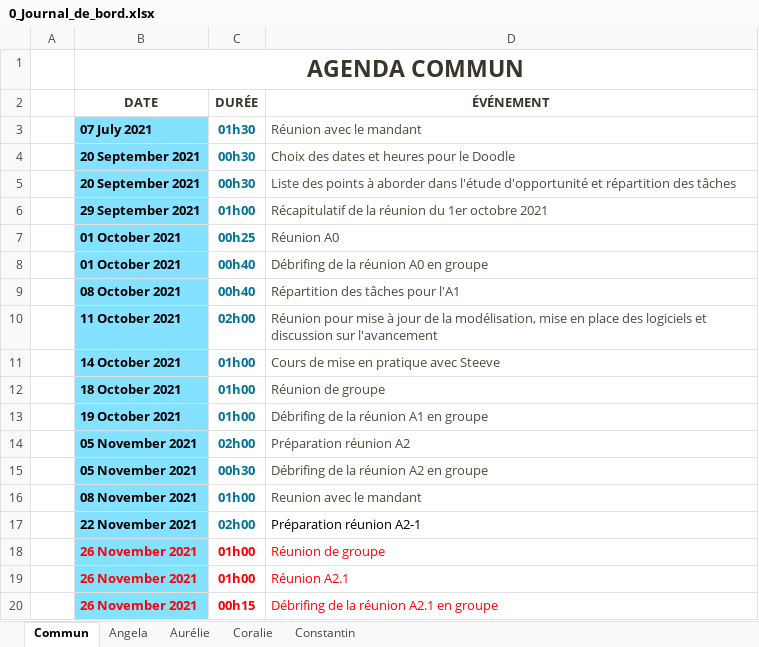
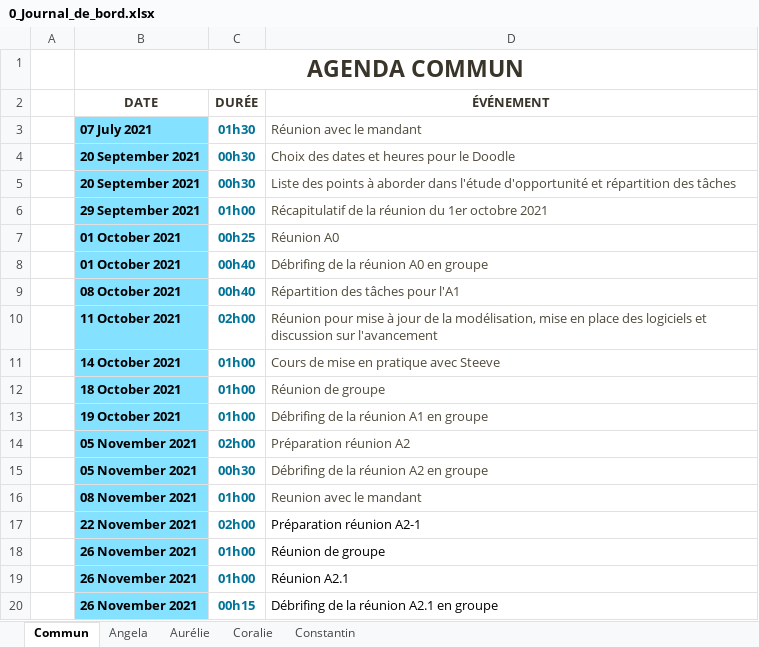
Before and after one commit to ConstantinHrrmn/WavContact, an Excel workbook: Documents/0_Journal_de_bord.xlsx, sheet Commun, drawn as a sheet; values as stored, in another font and other column widths than the file's, no borders; table styles not drawn; the diff names each change by its address in the sheet, - before the commit and + after, or states it on an @@ line.

```diff
--- a/Documents/0_Journal_de_bord.xlsx (sheet Commun)
+++ b/Documents/0_Journal_de_bord.xlsx (sheet Commun)
-B18:B20 text colour: #FF0000
+B18:B20 text colour: black
-C18:C20 text colour: #FF0000
+C18:C20 text colour: #007498
-D18:D20 text colour: #FF0000
+D18:D20 text colour: black
```
Also changed, not shown: sheet Aurélie, sheet Coralie, sheet Angela.
